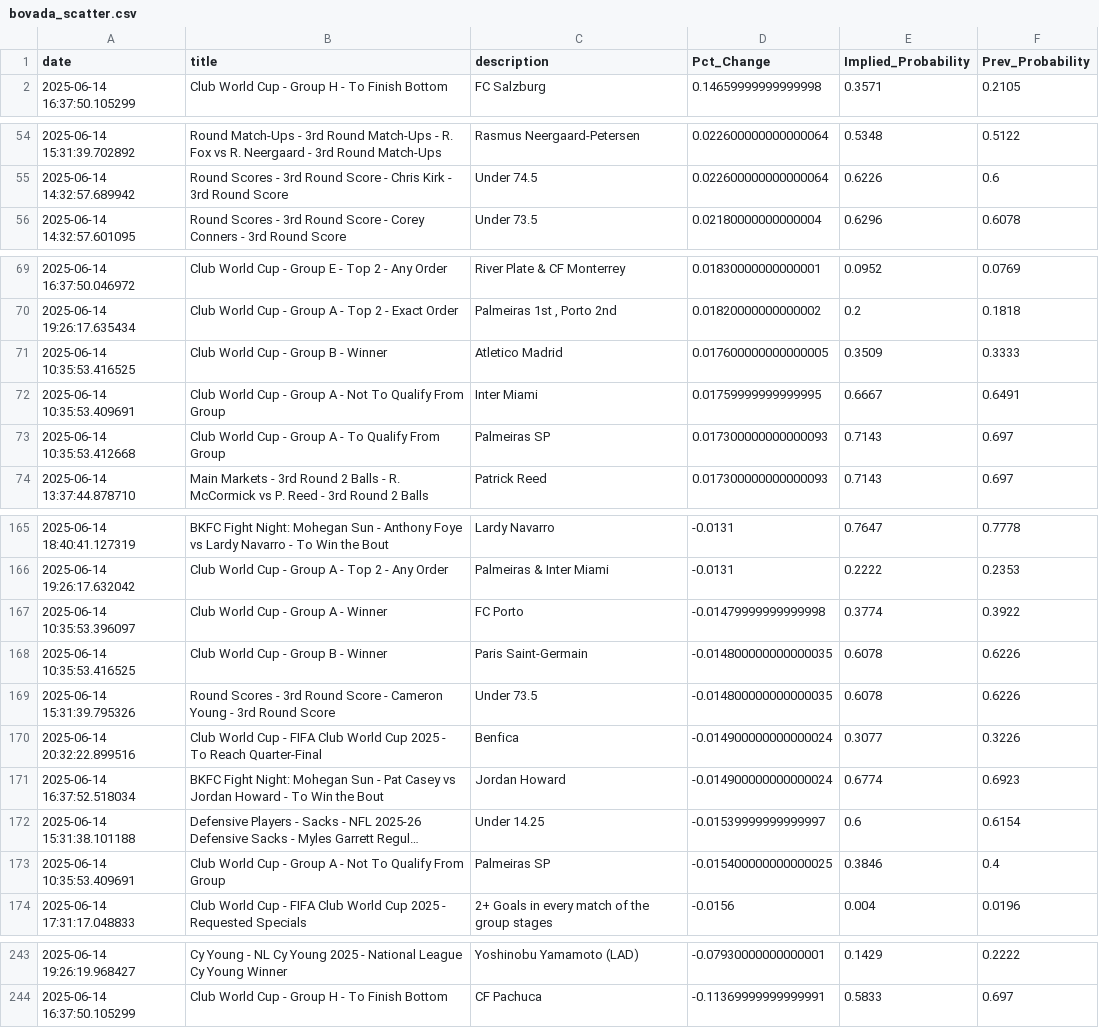
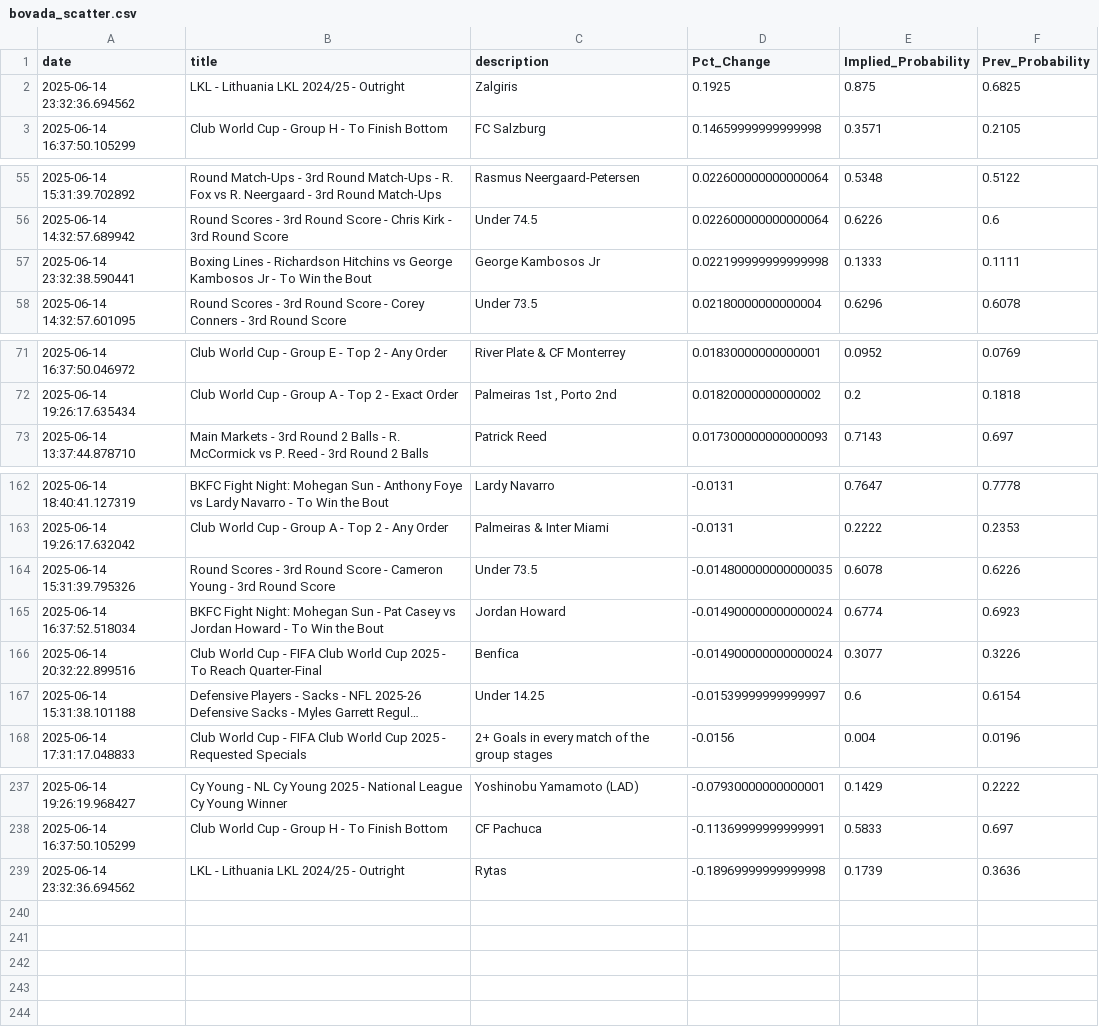
Before and after one commit to aaroncolesmith/data_bovada, a CSV file: data/bovada_scatter.csv, drawn as a sheet; only a part is shown, gaps mark what is left out; long unchanged cells end in …; removed rows and columns are numbered as before the commit, all else as after; the diff covers the shown part only; the diff names each change by its address in the sheet, - before the commit and + after, or states it on an @@ line.

Commit message:
Update data

```diff
--- a/data/bovada_scatter.csv
+++ b/data/bovada_scatter.csv
+row 2: 2025-06-14 23:32:36.694562 | LKL - Lithuania LKL 2024/25 - Outright | Zalgiris | 0.1925 | 0.875 | 0.6825
+row 57: 2025-06-14 23:32:38.590441 | Boxing Lines - Richardson Hitchins vs George Kambosos Jr - To Win the Bout | George Kambosos Jr | 0.022199999999999998 | 0.1333 | 0.1111
-row 71: 2025-06-14 10:35:53.416525 | Club World Cup - Group B - Winner | Atletico Madrid | 0.017600000000000005 | 0.3509 | 0.3333
-row 72: 2025-06-14 10:35:53.409691 | Club World Cup - Group A - Not To Qualify From Group | Inter Miami | 0.01759999999999995 | 0.6667 | 0.6491
-row 73: 2025-06-14 10:35:53.412668 | Club World Cup - Group A - To Qualify From Group | Palmeiras SP | 0.017300000000000093 | 0.7143 | 0.697
-row 167: 2025-06-14 10:35:53.396097 | Club World Cup - Group A - Winner | FC Porto | -0.01479999999999998 | 0.3774 | 0.3922
-row 168: 2025-06-14 10:35:53.416525 | Club World Cup - Group B - Winner | Paris Saint-Germain | -0.014800000000000035 | 0.6078 | 0.6226
@@ row 171 moved to row 165: 2025-06-14 16:37:52.518034 @@
-row 173: 2025-06-14 10:35:53.409691 | Club World Cup - Group A - Not To Qualify From Group | Palmeiras SP | -0.015400000000000025 | 0.3846 | 0.4
+row 239: 2025-06-14 23:32:36.694562 | LKL - Lithuania LKL 2024/25 - Outright | Rytas | -0.18969999999999998 | 0.1739 | 0.3636
```
Also changed, not shown: 1 added row, 3 removed rows and 55 moved rows elsewhere in this file, 1 other file.
